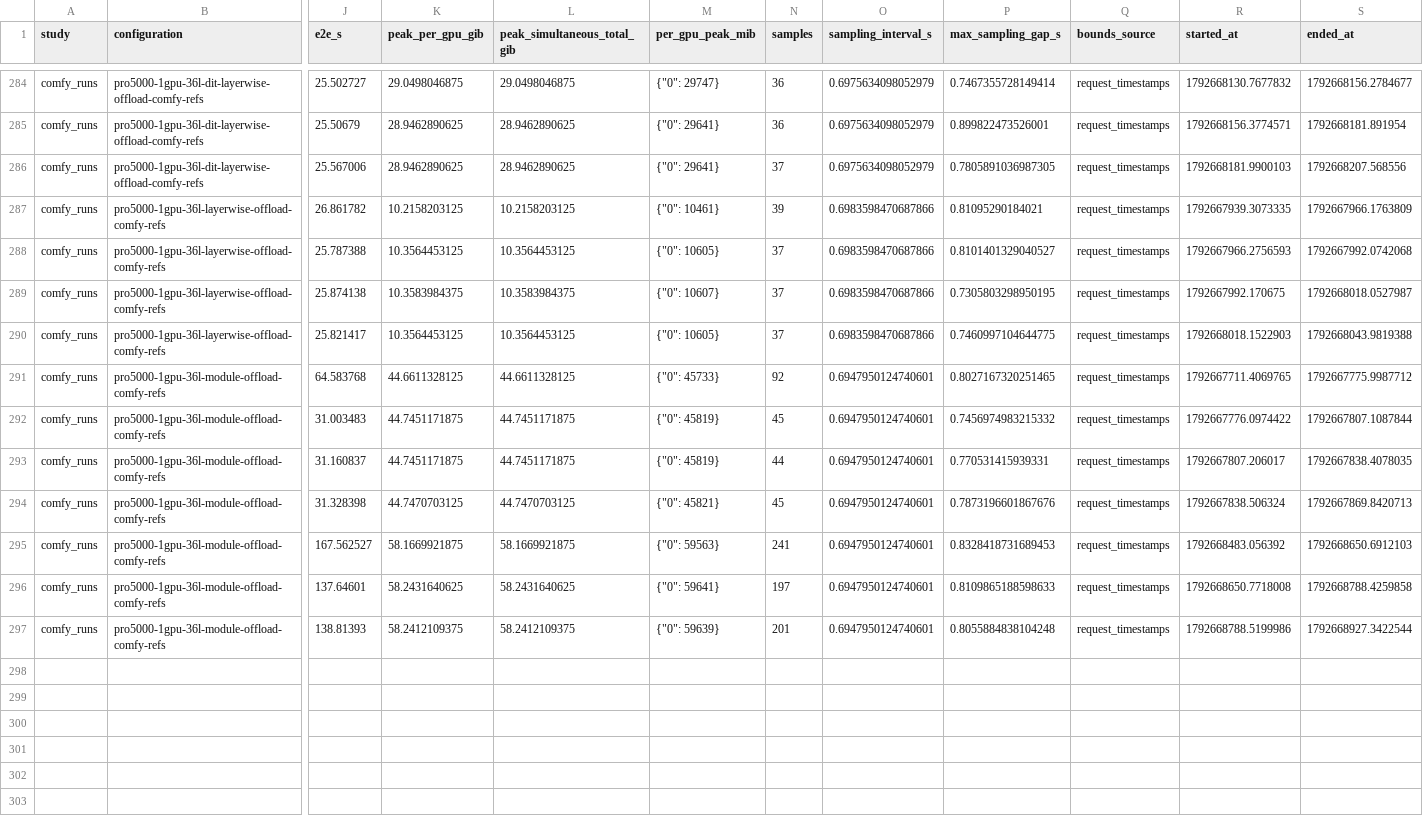
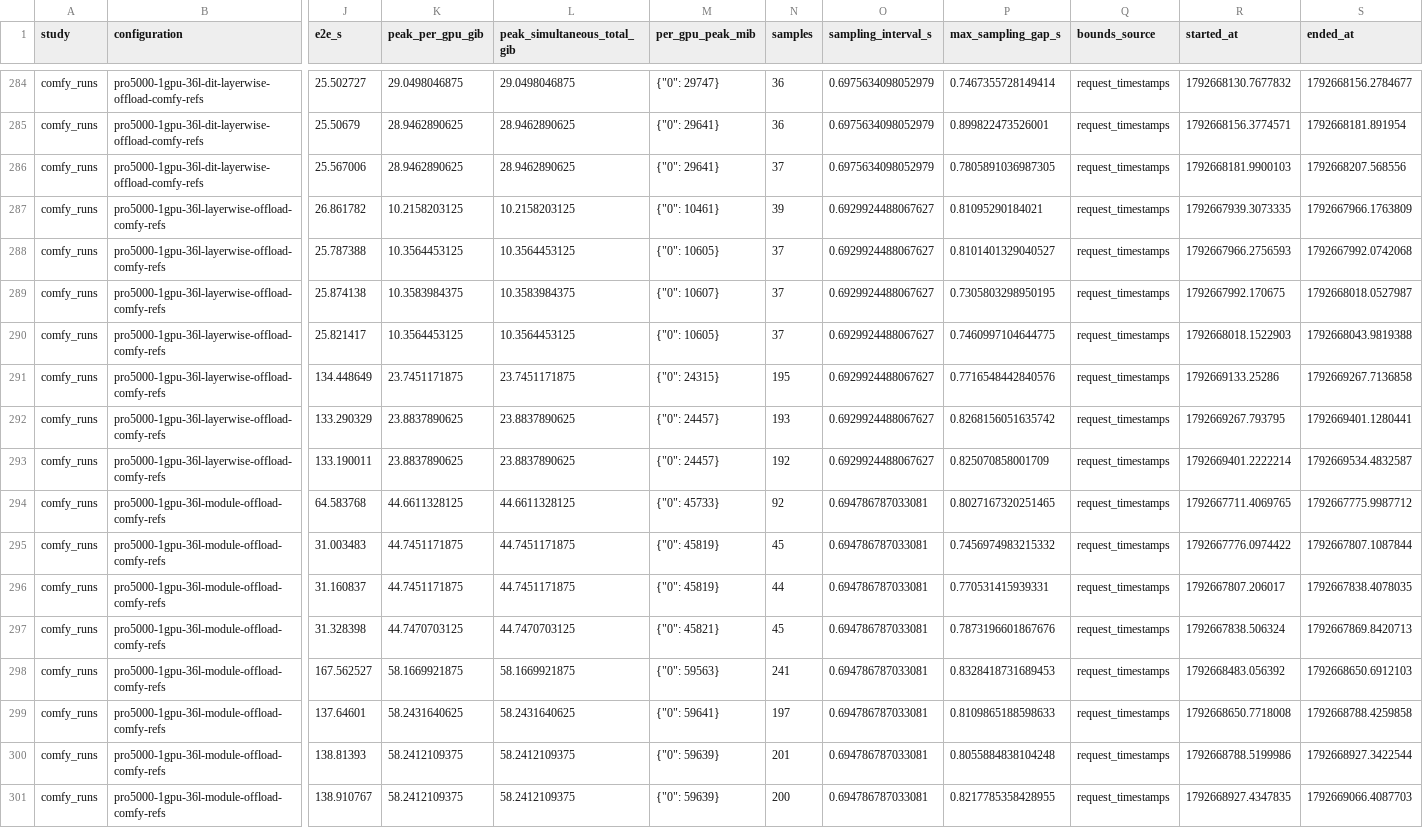
Before and after one commit to lishunyang12/fasth3-omni-evaluation-20261018, a CSV file: pro5000-4gpu/omni-local/request-memory.csv, drawn as a sheet; only a part is shown, gaps mark what is left out; addresses are those after the commit; rows hold the shown columns only; the diff names each change by its address in the sheet, - before the commit and + after, or states it on an @@ line.

```diff
--- a/pro5000-4gpu/omni-local/request-memory.csv
+++ b/pro5000-4gpu/omni-local/request-memory.csv
-O287:O290 (sampling_interval_s): 0.6983598470687866
+O287:O290 (sampling_interval_s): 0.6929924488067627
+row 291: comfy_runs | pro5000-1gpu-36l-layerwise-offload-comfy-refs | 134.448649 | 23.7451171875 | 23.7451171875 | {"0": 24315} | 195 | 0.6929924488067627 | 0.7716548442840576 | request_timestamps | 1792669133.25286 | 1792669267.7136858
+row 292: comfy_runs | pro5000-1gpu-36l-layerwise-offload-comfy-refs | 133.290329 | 23.8837890625 | 23.8837890625 | {"0": 24457} | 193 | 0.6929924488067627 | 0.8268156051635742 | request_timestamps | 1792669267.793795 | 1792669401.1280441
+row 293: comfy_runs | pro5000-1gpu-36l-layerwise-offload-comfy-refs | 133.190011 | 23.8837890625 | 23.8837890625 | {"0": 24457} | 192 | 0.6929924488067627 | 0.825070858001709 | request_timestamps | 1792669401.2222214 | 1792669534.4832587
-O294:O300 (sampling_interval_s): 0.6947950124740601
+O294:O300 (sampling_interval_s): 0.694786787033081
+row 301: comfy_runs | pro5000-1gpu-36l-module-offload-comfy-refs | 138.910767 | 58.2412109375 | 58.2412109375 | {"0": 59639} | 200 | 0.694786787033081 | 0.8217785358428955 | request_timestamps | 1792668927.4347835 | 1792669066.4087703
```
Also changed, not shown: 4 other files.
